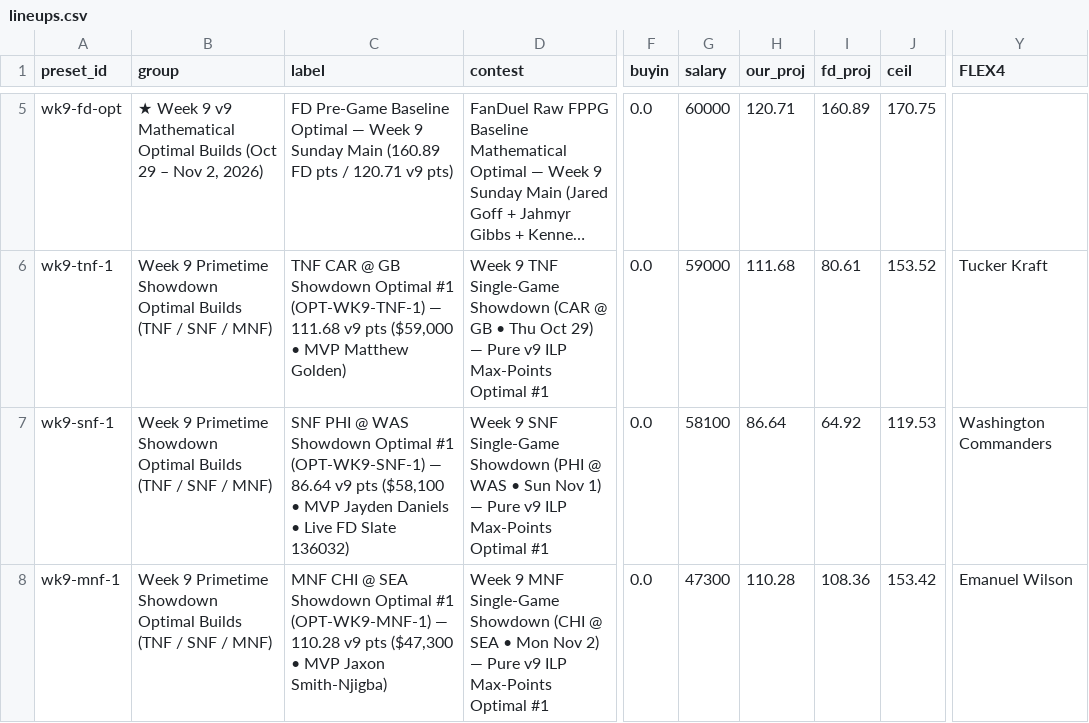
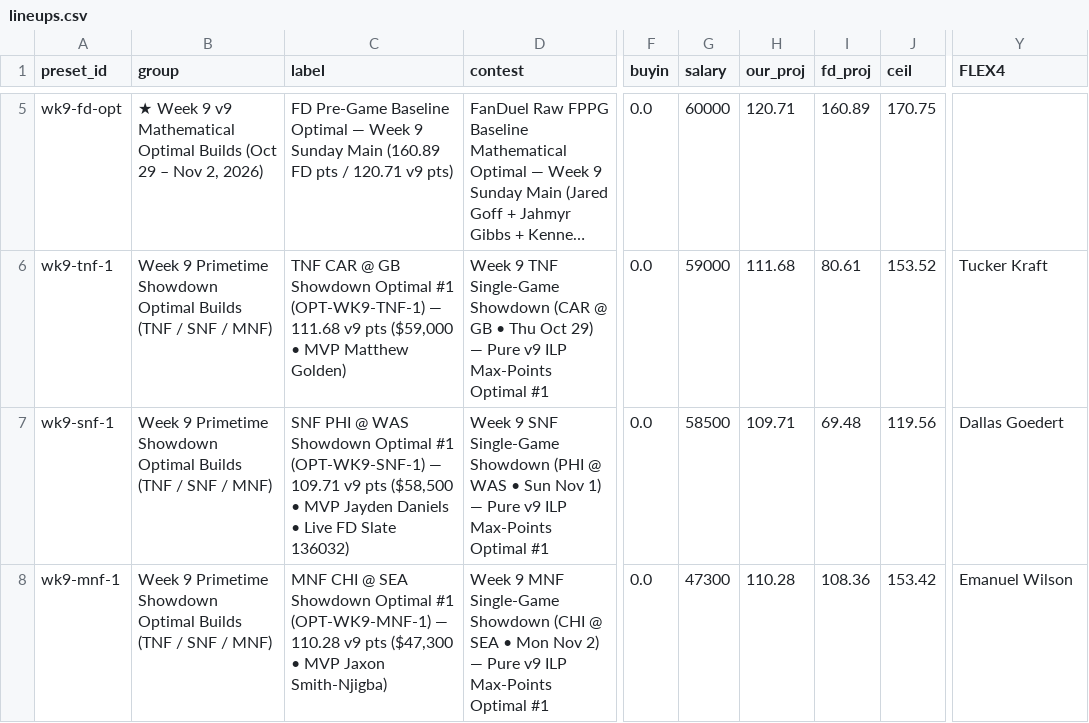
Before and after one commit to wtsarnow/fd-player-board, a CSV file: data/lineups.csv, drawn as a sheet; only a part is shown, gaps mark what is left out; long unchanged cells end in …; the diff names each change by its address in the sheet, - before the commit and + after, or states it on an @@ line.

```diff
--- a/data/lineups.csv
+++ b/data/lineups.csv
-C7 (label): …(OPT-WK9-SNF-1) — 86.64 v9 pts ($58,100 • MVP…
+C7 (label): …(OPT-WK9-SNF-1) — 109.71 v9 pts ($58,500 • MVP…
-G7 (salary): 58100
+G7 (salary): 58500
-H7 (our_proj): 86.64
+H7 (our_proj): 109.71
-I7 (fd_proj): 64.92
+I7 (fd_proj): 69.48
-J7 (ceil): 119.53
+J7 (ceil): 119.56
-Y7 (FLEX4): Washington Commanders
+Y7 (FLEX4): Dallas Goedert
```
Also changed, not shown: data/current_players.csv, data/meta.csv, 1 other file.
